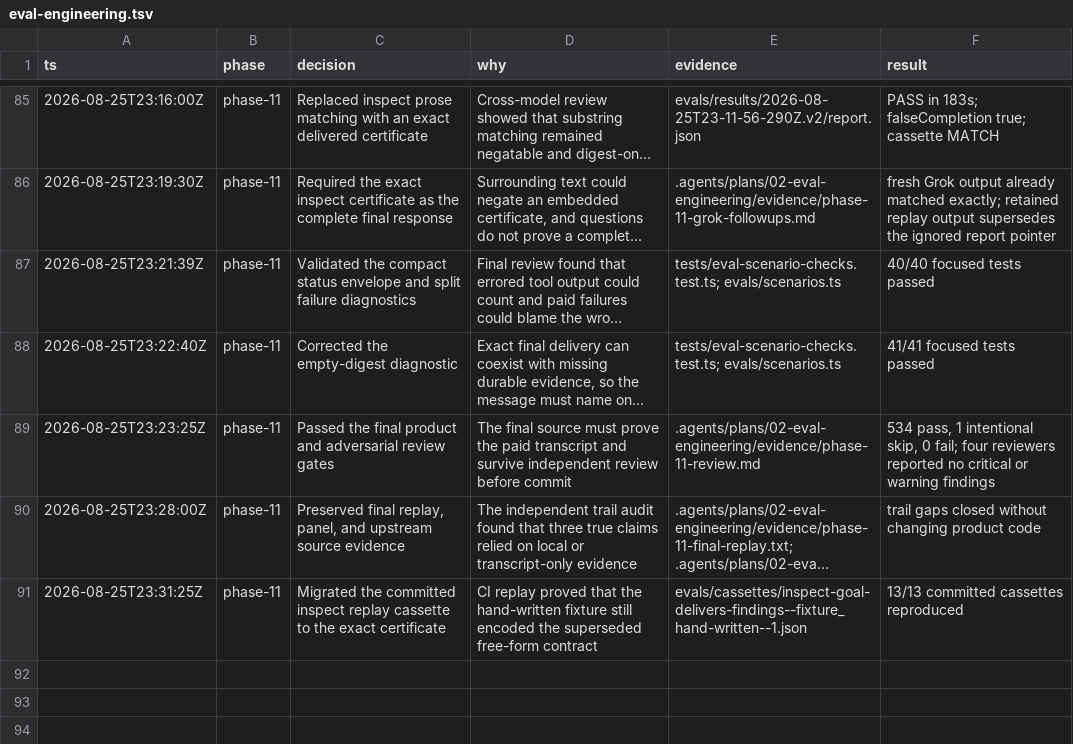
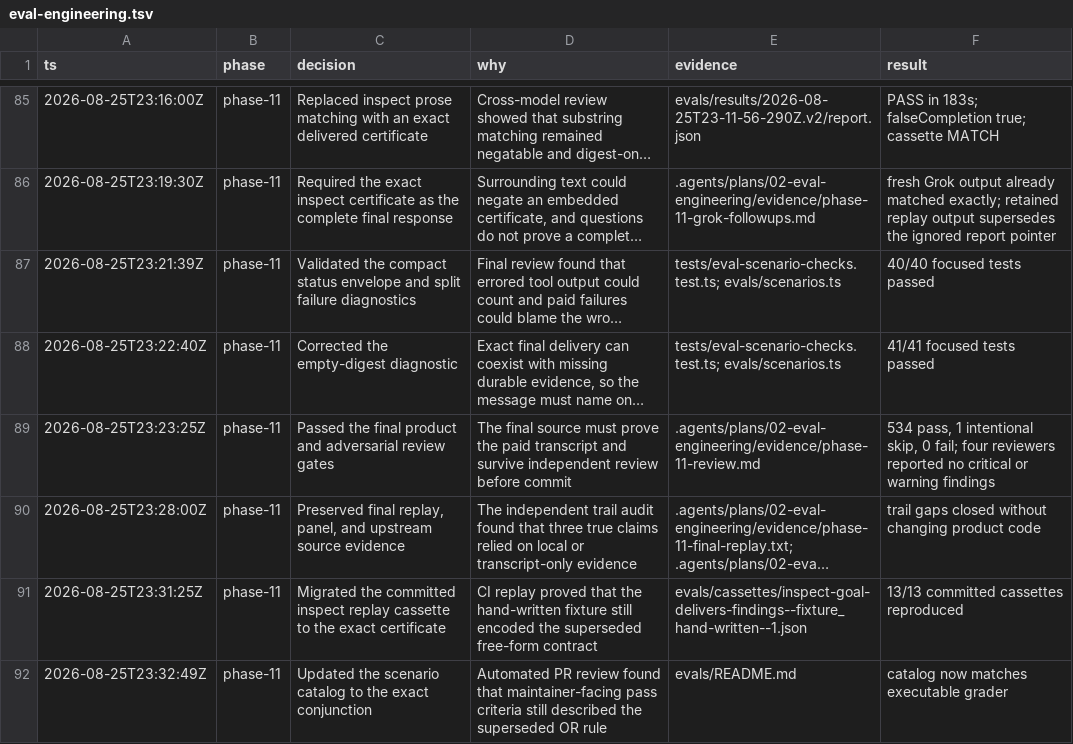
Before and after one commit to ddv1982/flow-opencode, a TSV file: .audit/eval-engineering.tsv, drawn as a sheet; only a part is shown, gaps mark what is left out; long unchanged cells end in …; the diff names each change by its address in the sheet, - before the commit and + after, or states it on an @@ line.

Commit message:
docs(evals): align inspect scenario contract

```diff
--- a/.audit/eval-engineering.tsv
+++ b/.audit/eval-engineering.tsv
+row 92: 2026-08-25T23:32:49Z | phase-11 | Updated the scenario catalog to the exact conjunction | Automated PR review found that maintainer-facing pass criteria still described the superseded OR rule | evals/README.md | catalog now matches executable grader
```
Also changed, not shown: 2 other files.
